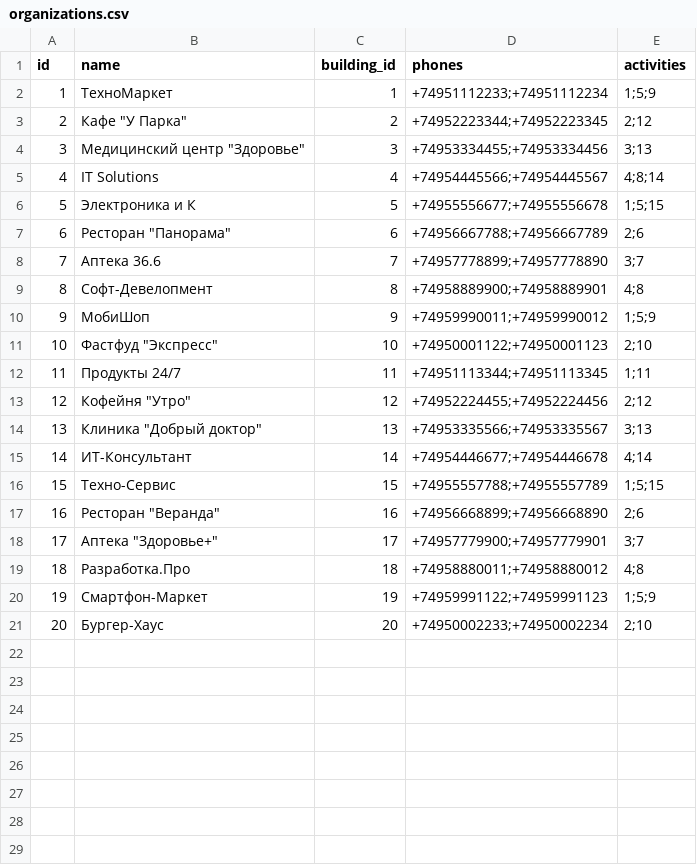
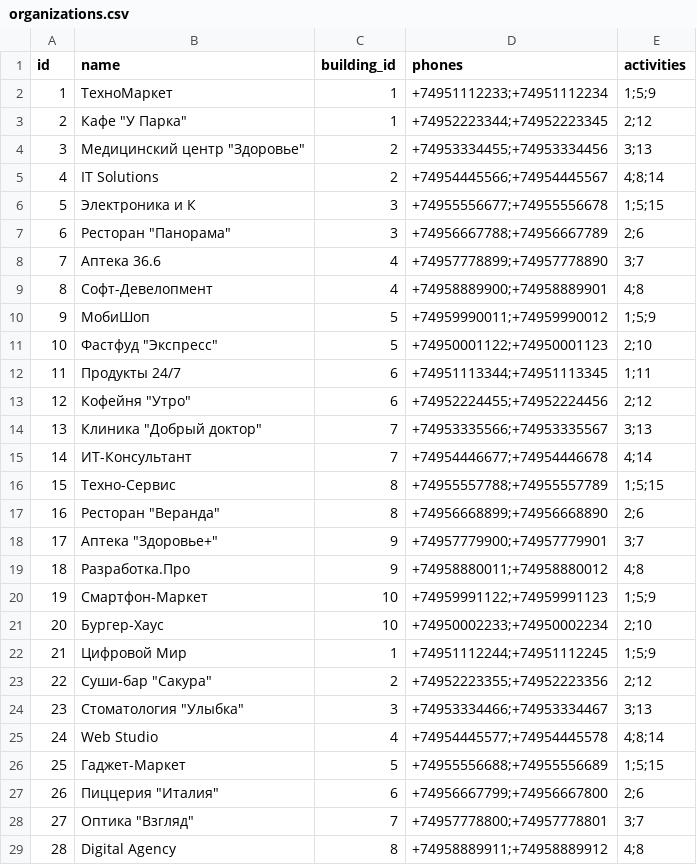
Before and after one commit to ZufarIs/test_nebus, a CSV file: app/initial_data/organizations.csv, drawn as a sheet; only a part is shown; the diff covers the shown part only.

```diff
--- a/app/initial_data/organizations.csv
+++ b/app/initial_data/organizations.csv
@@ -2,20 +2,28 @@ id,name,building_id,phones,activities
 1,ТехноМаркет,1,"+74951112233;+74951112234",1;5;9
-2,Кафе "У Парка",2,"+74952223344;+74952223345",2;12
-3,Медицинский центр "Здоровье",3,"+74953334455;+74953334456",3;13
-4,IT Solutions,4,"+74954445566;+74954445567",4;8;14
-5,Электроника и К,5,"+74955556677;+74955556678",1;5;15
-6,Ресторан "Панорама",6,"+74956667788;+74956667789",2;6
-7,Аптека 36.6,7,"+74957778899;+74957778890",3;7
-8,Софт-Девелопмент,8,"+74958889900;+74958889901",4;8
-9,МобиШоп,9,"+74959990011;+74959990012",1;5;9
-10,Фастфуд "Экспресс",10,"+74950001122;+74950001123",2;10
-11,Продукты 24/7,11,"+74951113344;+74951113345",1;11
-12,Кофейня "Утро",12,"+74952224455;+74952224456",2;12
-13,Клиника "Добрый доктор",13,"+74953335566;+74953335567",3;13
-14,ИТ-Консультант,14,"+74954446677;+74954446678",4;14
-15,Техно-Сервис,15,"+74955557788;+74955557789",1;5;15
-16,Ресторан "Веранда",16,"+74956668899;+74956668890",2;6
-17,Аптека "Здоровье+",17,"+74957779900;+74957779901",3;7
-18,Разработка.Про,18,"+74958880011;+74958880012",4;8
-19,Смартфон-Маркет,19,"+74959991122;+74959991123",1;5;9
-20,Бургер-Хаус,20,"+74950002233;+74950002234",2;10
+2,Кафе "У Парка",1,"+74952223344;+74952223345",2;12
+3,Медицинский центр "Здоровье",2,"+74953334455;+74953334456",3;13
+4,IT Solutions,2,"+74954445566;+74954445567",4;8;14
+5,Электроника и К,3,"+74955556677;+74955556678",1;5;15
+6,Ресторан "Панорама",3,"+74956667788;+74956667789",2;6
+7,Аптека 36.6,4,"+74957778899;+74957778890",3;7
+8,Софт-Девелопмент,4,"+74958889900;+74958889901",4;8
+9,МобиШоп,5,"+74959990011;+74959990012",1;5;9
+10,Фастфуд "Экспресс",5,"+74950001122;+74950001123",2;10
+11,Продукты 24/7,6,"+74951113344;+74951113345",1;11
+12,Кофейня "Утро",6,"+74952224455;+74952224456",2;12
+13,Клиника "Добрый доктор",7,"+74953335566;+74953335567",3;13
+14,ИТ-Консультант,7,"+74954446677;+74954446678",4;14
+15,Техно-Сервис,8,"+74955557788;+74955557789",1;5;15
+16,Ресторан "Веранда",8,"+74956668899;+74956668890",2;6
+17,Аптека "Здоровье+",9,"+74957779900;+74957779901",3;7
+18,Разработка.Про,9,"+74958880011;+74958880012",4;8
+19,Смартфон-Маркет,10,"+74959991122;+74959991123",1;5;9
+20,Бургер-Хаус,10,"+74950002233;+74950002234",2;10
+21,Цифровой Мир,1,"+74951112244;+74951112245",1;5;9
+22,Суши-бар "Сакура",2,"+74952223355;+74952223356",2;12
+23,Стоматология "Улыбка",3,"+74953334466;+74953334467",3;13
+24,Web Studio,4,"+74954445577;+74954445578",4;8;14
+25,Гаджет-Маркет,5,"+74955556688;+74955556689",1;5;15
+26,Пиццерия "Италия",6,"+74956667799;+74956667800",2;6
+27,Оптика "Взгляд",7,"+74957778800;+74957778801",3;7
+28,Digital Agency,8,"+74958889911;+74958889912",4;8
```
Also changed, not shown: 22 added rows elsewhere in this file, 24 other files.
